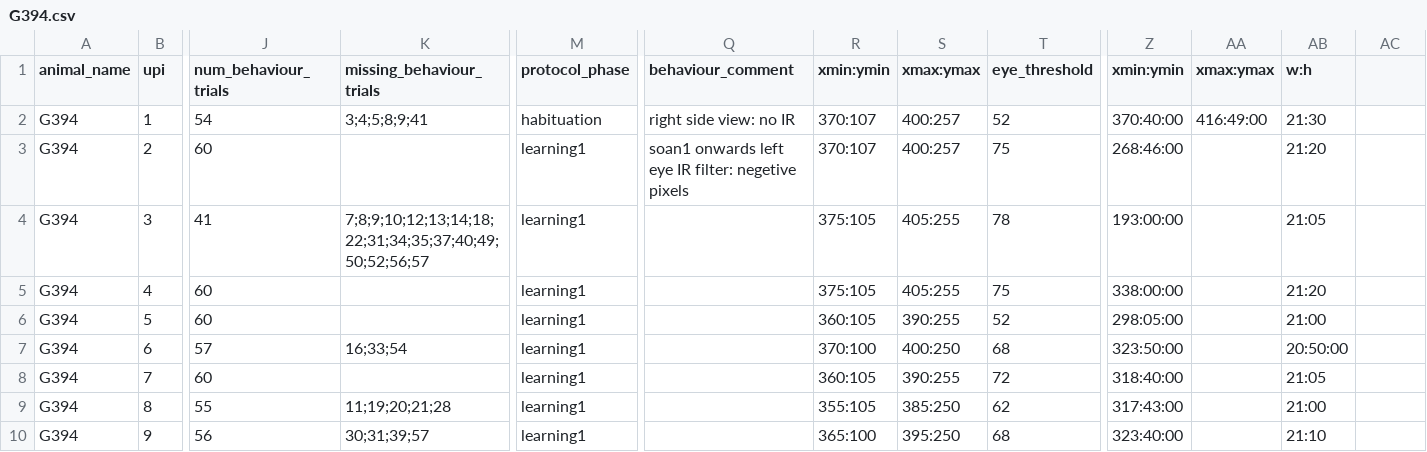
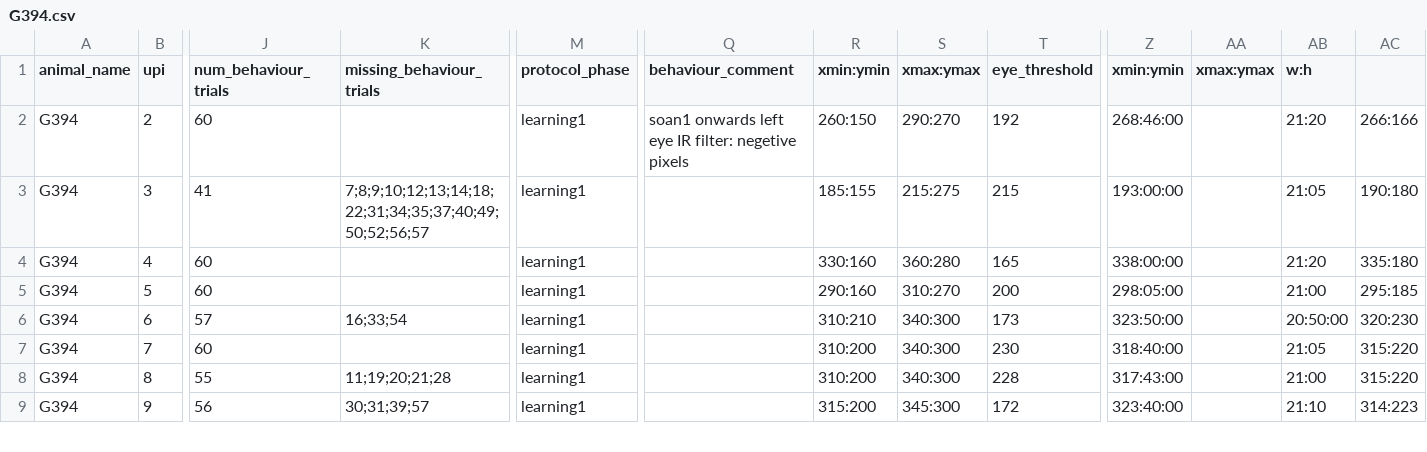
Before and after one commit to bhanu151/trace-eyeblink-analysis, a CSV file: csv/G394.csv, drawn as a sheet; only a part is shown, gaps mark what is left out; removed rows and columns are numbered as before the commit, all else as after; rows hold the shown columns only; the diff covers the shown part only; the diff names each change by its address in the sheet, - before the commit and + after, or states it on an @@ line.

```diff
--- a/csv/G394.csv
+++ b/csv/G394.csv
-row 2: G394 | 1 | 54 | 3;4;5;8;9;41 | habituation | right side view: no IR | 370:107 | 400:257 | 52 | 370:40:00 | 416:49:00 | 21:30
-R2 (xmin:ymin): 370:107
+R2 (xmin:ymin): 260:150
-S2 (xmax:ymax): 400:257
+S2 (xmax:ymax): 290:270
-T2 (eye_threshold): 75
+T2 (eye_threshold): 192
-AC2: (empty)
+AC2: 266:166
-R3 (xmin:ymin): 375:105
+R3 (xmin:ymin): 185:155
-S3 (xmax:ymax): 405:255
+S3 (xmax:ymax): 215:275
-T3 (eye_threshold): 78
+T3 (eye_threshold): 215
-AC3: (empty)
+AC3: 190:180
-R4 (xmin:ymin): 375:105
+R4 (xmin:ymin): 330:160
-S4 (xmax:ymax): 405:255
+S4 (xmax:ymax): 360:280
-T4 (eye_threshold): 75
+T4 (eye_threshold): 165
-AC4: (empty)
+AC4: 335:180
-R5 (xmin:ymin): 360:105
+R5 (xmin:ymin): 290:160
-S5 (xmax:ymax): 390:255
+S5 (xmax:ymax): 310:270
-T5 (eye_threshold): 52
+T5 (eye_threshold): 200
-AC5: (empty)
+AC5: 295:185
-R6 (xmin:ymin): 370:100
+R6 (xmin:ymin): 310:210
-S6 (xmax:ymax): 400:250
+S6 (xmax:ymax): 340:300
-T6 (eye_threshold): 68
+T6 (eye_threshold): 173
-AC6: (empty)
+AC6: 320:230
-R7 (xmin:ymin): 360:105
+R7 (xmin:ymin): 310:200
-S7 (xmax:ymax): 390:255
+S7 (xmax:ymax): 340:300
-T7 (eye_threshold): 72
+T7 (eye_threshold): 230
-AC7:AC8: (empty)
+AC7:AC8: 315:220
-R8 (xmin:ymin): 355:105
+R8 (xmin:ymin): 310:200
-S8 (xmax:ymax): 385:250
+S8 (xmax:ymax): 340:300
-T8 (eye_threshold): 62
+T8 (eye_threshold): 228
-R9 (xmin:ymin): 365:100
+R9 (xmin:ymin): 315:200
-S9 (xmax:ymax): 395:250
+S9 (xmax:ymax): 345:300
-T9 (eye_threshold): 68
+T9 (eye_threshold): 172
-AC9: (empty)
+AC9: 314:223
```
Also changed, not shown: 3 removed rows and 74 edited cells elsewhere in this file, 9 other files.
